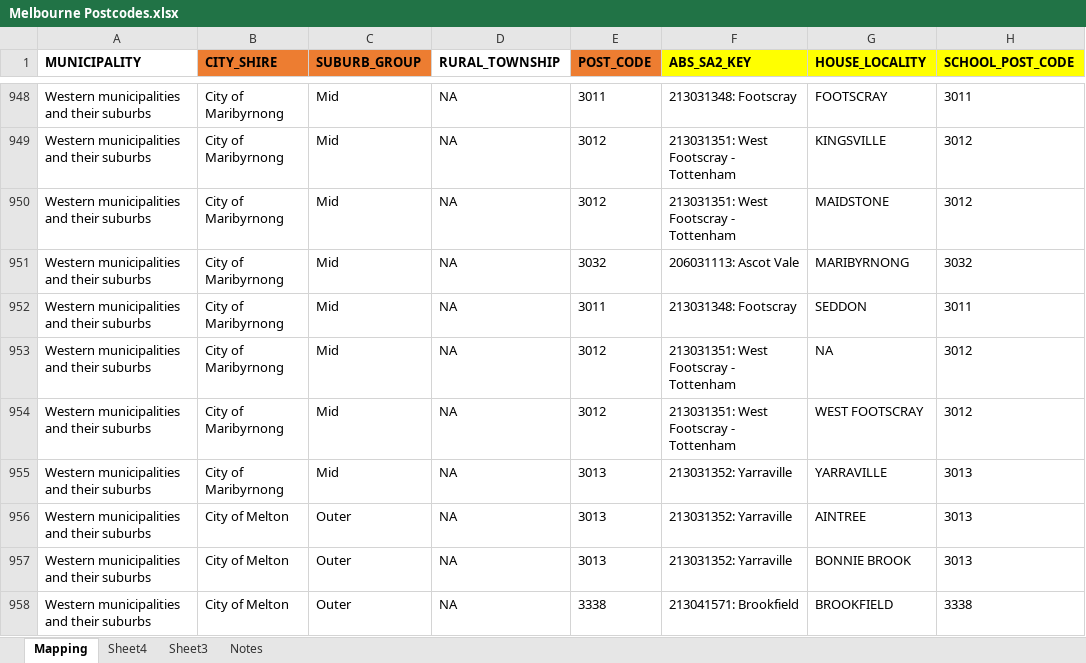
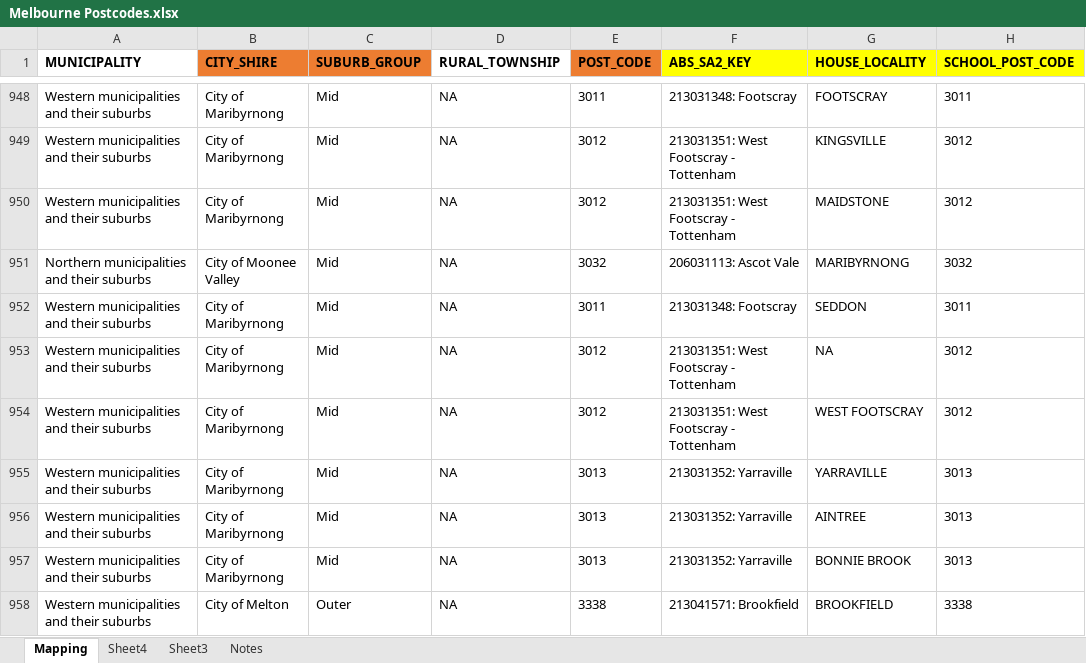
Before and after one commit to Kakhai1/bootcamp_project, an Excel workbook: Resources/Melbourne Postcodes.xlsx, sheet Mapping, drawn as a sheet; only a part is shown, gaps mark what is left out; values as stored, in another font and other column widths than the file's, no borders; the diff covers the shown part only; the diff names each change by its address in the sheet, - before the commit and + after, or states it on an @@ line.

```diff
--- a/Resources/Melbourne Postcodes.xlsx (sheet Mapping)
+++ b/Resources/Melbourne Postcodes.xlsx (sheet Mapping)
-A951 (MUNICIPALITY): Western municipalities and their suburbs
+A951 (MUNICIPALITY): Northern municipalities and their suburbs
-B951 (CITY_SHIRE): City of Maribyrnong
+B951 (CITY_SHIRE): City of Moonee Valley
-B956:B957 (CITY_SHIRE): City of Melton
+B956:B957 (CITY_SHIRE): City of Maribyrnong
-C956:C957 (SUBURB_GROUP): Outer
+C956:C957 (SUBURB_GROUP): Mid
```
Also changed, not shown: 149 edited cells elsewhere in this sheet, sheet Notes, 13 other files.
